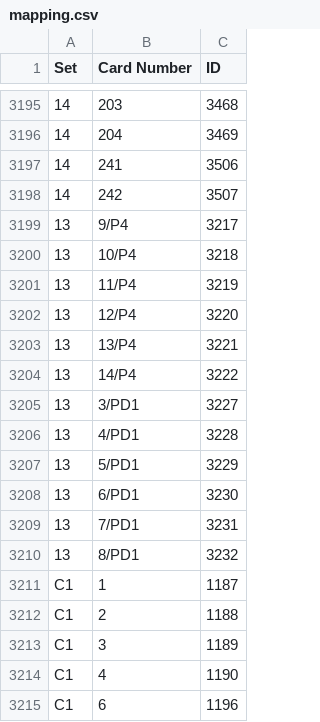
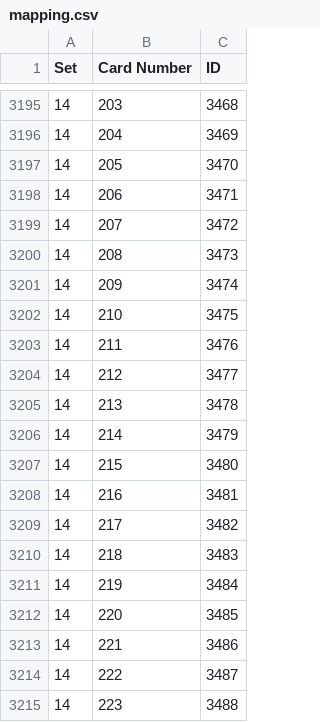
Before and after one commit to Brausepaul/lorcana-app-importer, a CSV file: mapping.csv, drawn as a sheet; only a part is shown, gaps mark what is left out; the shorter side is filled out with more unchanged rows; the diff covers the shown part only; the diff names each change by its address in the sheet, - before the commit and + after, or states it on an @@ line.

Commit message:
Epics and enchanteds for set 14.

```diff
--- a/mapping.csv
+++ b/mapping.csv
+row 3197: 14 | 205 | 3470
+row 3198: 14 | 206 | 3471
+row 3199: 14 | 207 | 3472
+row 3200: 14 | 208 | 3473
+row 3201: 14 | 209 | 3474
+row 3202: 14 | 210 | 3475
+row 3203: 14 | 211 | 3476
+row 3204: 14 | 212 | 3477
+row 3205: 14 | 213 | 3478
+row 3206: 14 | 214 | 3479
+row 3207: 14 | 215 | 3480
+row 3208: 14 | 216 | 3481
+row 3209: 14 | 217 | 3482
+row 3210: 14 | 218 | 3483
+row 3211: 14 | 219 | 3484
+row 3212: 14 | 220 | 3485
+row 3213: 14 | 221 | 3486
+row 3214: 14 | 222 | 3487
+row 3215: 14 | 223 | 3488
```
Also changed, not shown: 17 added rows elsewhere in this file.
